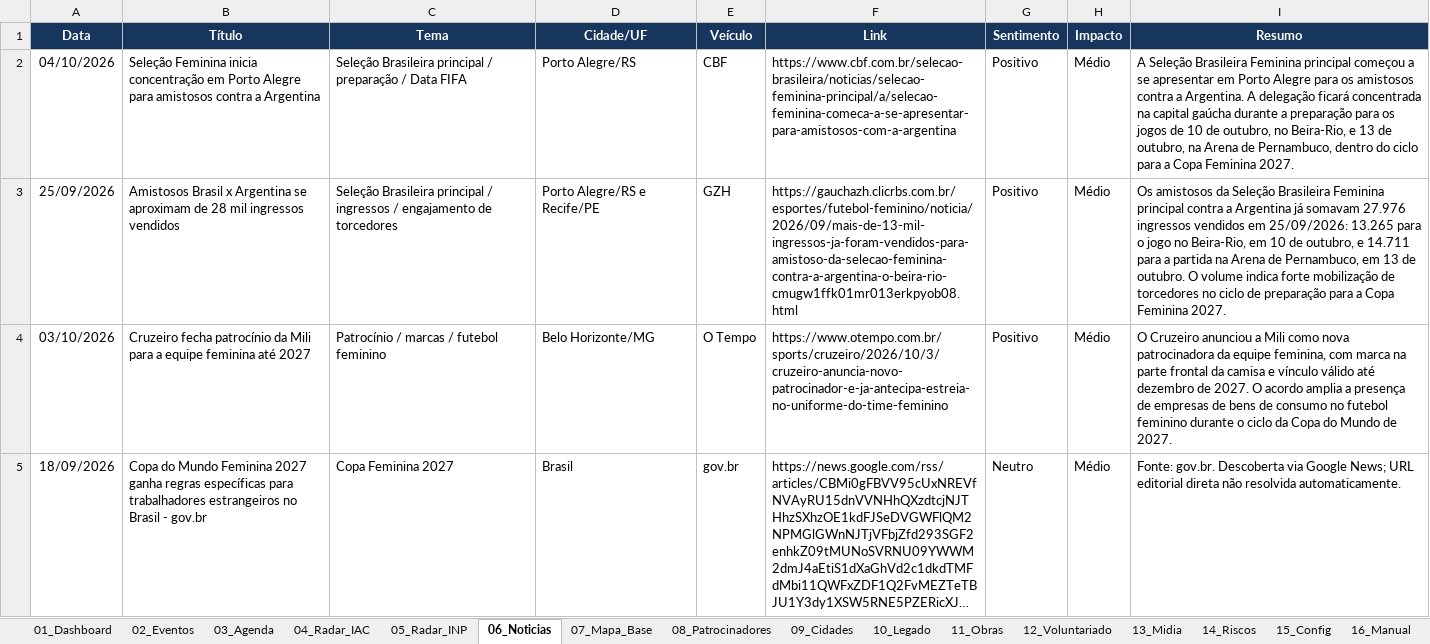
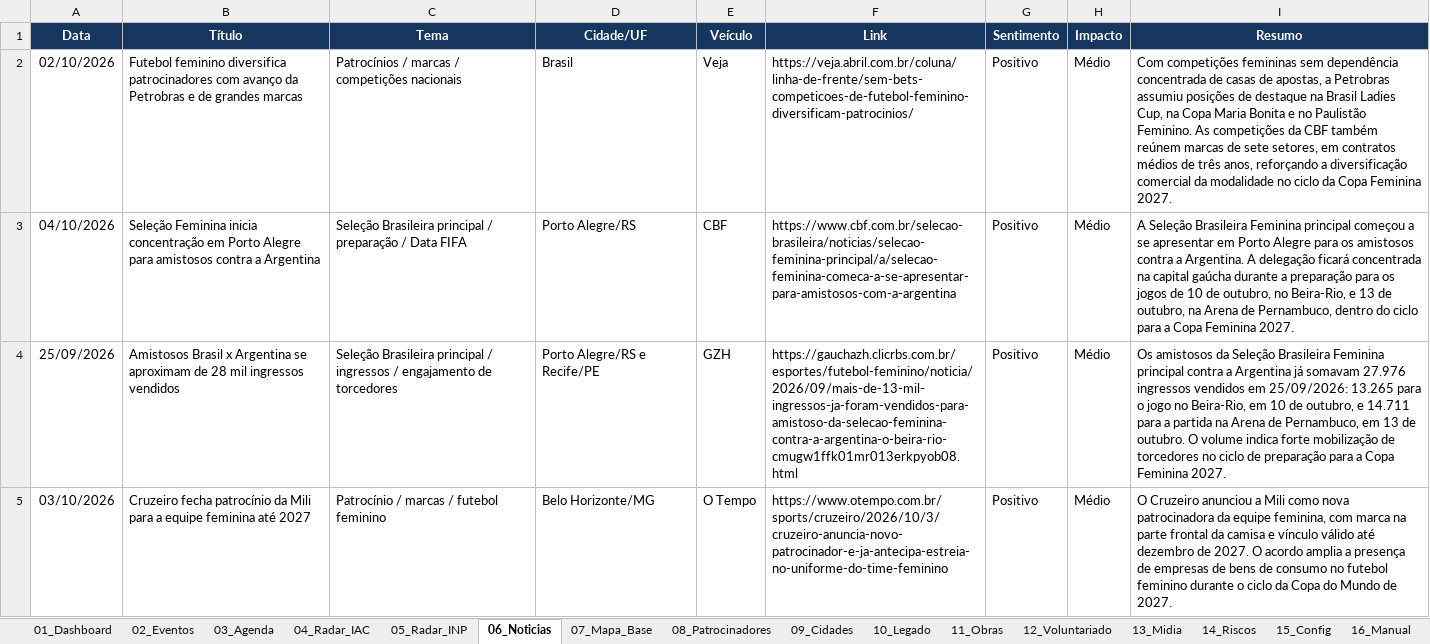
Before and after one commit to robertovitor/radar-brasil-2027, an Excel workbook: Radar_Brasil_2027.xlsx, sheet 06_Noticias, drawn as a sheet; only a part is shown; the shorter side is filled out with more unchanged rows; long unchanged cells end in …; values as stored, in another font and other column widths than the file's, no borders; table styles not drawn; the diff names each change by its address in the sheet, - before the commit and + after, or states it on an @@ line.

```diff
--- a/Radar_Brasil_2027.xlsx (sheet 06_Noticias)
+++ b/Radar_Brasil_2027.xlsx (sheet 06_Noticias)
+row 2: 02/10/2026 | Futebol feminino diversifica patrocinadores com avanço da Petrobras e de grandes marcas | Patrocínios / marcas / competições nacionais | Brasil | Veja | https://veja.abril.com.br/coluna/linha-de-frente/sem-bets-competicoes-de-futebol-feminino-diversificam-patrocinios/ | Positivo | Médio | Com competições femininas sem dependência concentrada de casas de apostas, a Petrobras assumiu posições de destaque na Brasil Ladies Cup, na Copa Maria Bonita e no Paulistão Feminino. As competições da CBF também reúnem marcas de sete setores, em contratos médios de três anos, reforçando a diversificação comercial da modalidade no ciclo da Copa Feminina 2027.
```
Also changed, not shown: 3 other files.
